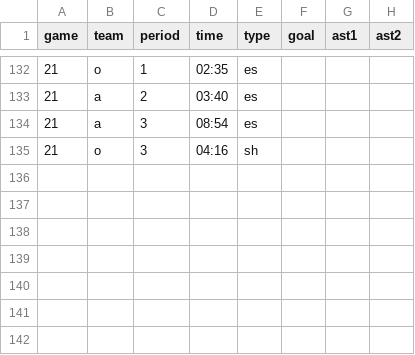
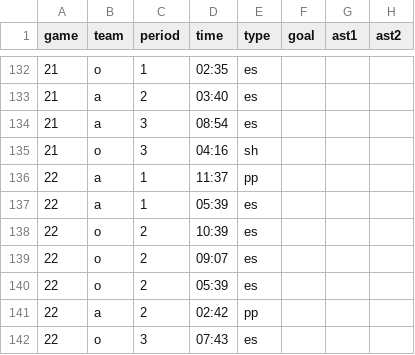
Before and after one commit to werntzp/hockey-stats, a CSV file: goals.csv, drawn as a sheet; only a part is shown, gaps mark what is left out.

Commit message:
Update goals.csv

```diff
--- a/goals.csv
+++ b/goals.csv
@@ -135 +135,8 @@ game,team,period,time,type,goal,ast1,ast2
 21,o,3,04:16,sh,,,
+22,a,1,11:37,pp,,,
+22,a,1,05:39,es,,,
+22,o,2,10:39,es,,,
+22,o,2,09:07,es,,,
+22,o,2,05:39,es,,,
+22,a,2,02:42,pp,,,
+22,o,3,07:43,es,,,
```
